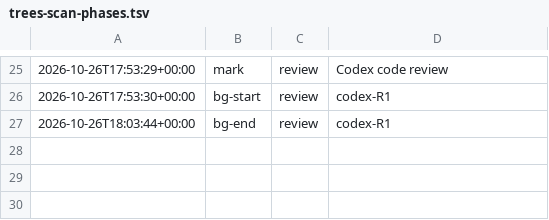
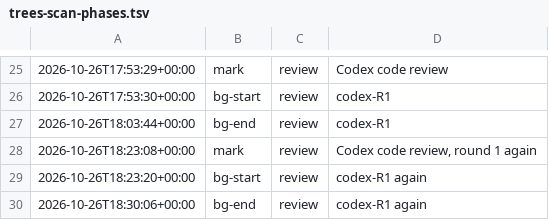
Before and after one commit to jesuslpm/Krummi, a TSV file: odd/tasks/trees-scan-phases.tsv, drawn as a sheet; only a part is shown, gaps mark what is left out; the diff names each change by its address in the sheet, - before the commit and + after, or states it on an @@ line.

Commit message:
docs: add the repeated Codex code review of the trees-scan branch

```diff
--- a/odd/tasks/trees-scan-phases.tsv
+++ b/odd/tasks/trees-scan-phases.tsv
+row 28: 2026-10-26T18:23:08+00:00 | mark | review | Codex code review, round 1 again
+row 29: 2026-10-26T18:23:20+00:00 | bg-start | review | codex-R1 again
+row 30: 2026-10-26T18:30:06+00:00 | bg-end | review | codex-R1 again
```
Also changed, not shown: 1 other file.
